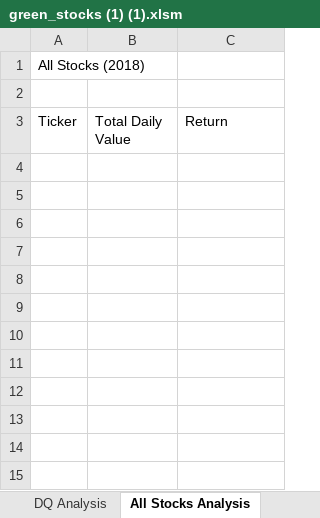
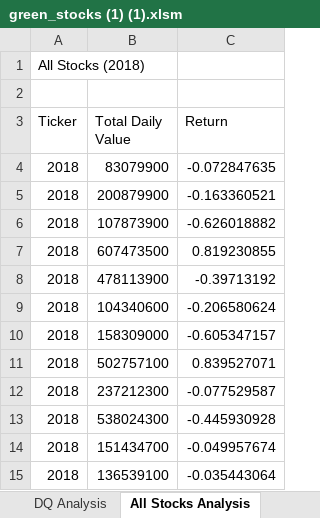
Before and after one commit to Kborh/stock-analysis, an Excel workbook: green_stocks (1) (1).xlsm, sheet All Stocks Analysis, drawn as a sheet; values as stored, in another font and other column widths than the file's, no borders; the diff names each change by its address in the sheet, - before the commit and + after, or states it on an @@ line.

Commit message:
Add files via upload

```diff
--- a/green_stocks (1) (1).xlsm (sheet All Stocks Analysis)
+++ b/green_stocks (1) (1).xlsm (sheet All Stocks Analysis)
+row 4: 2018 | 83079900 | -0.072847635
+row 5: 2018 | 200879900 | -0.163360521
+row 6: 2018 | 107873900 | -0.626018882
+row 7: 2018 | 607473500 | 0.819230855
+row 8: 2018 | 478113900 | -0.39713192
+row 9: 2018 | 104340600 | -0.206580624
+row 10: 2018 | 158309000 | -0.605347157
+row 11: 2018 | 502757100 | 0.839527071
+row 12: 2018 | 237212300 | -0.077529587
+row 13: 2018 | 538024300 | -0.445930928
+row 14: 2018 | 151434700 | -0.049957674
+row 15: 2018 | 136539100 | -0.035443064
```
Also changed, not shown: sheet DQ Analysis.
